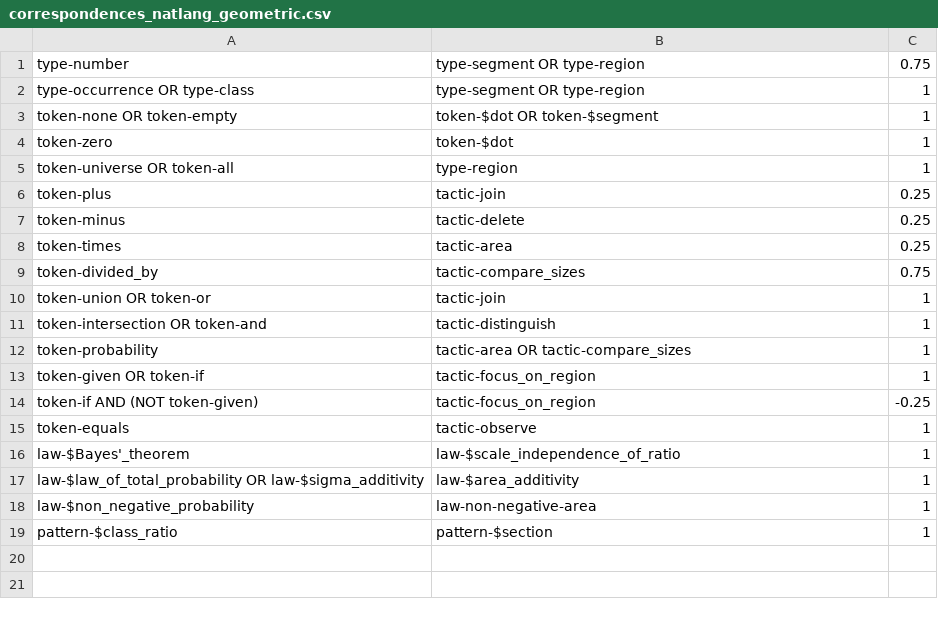
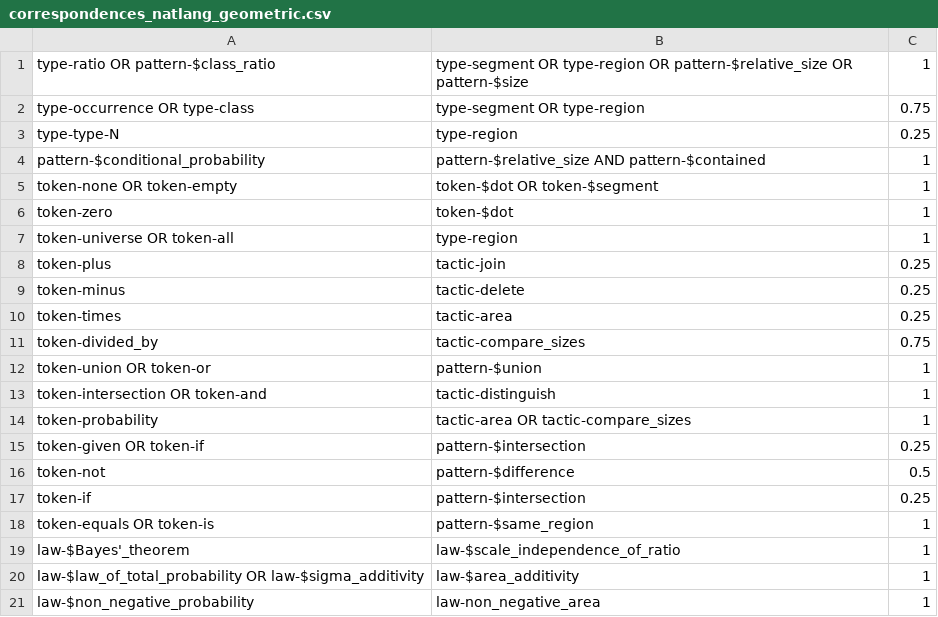
Before and after one commit to rep2rep/robin, a CSV file: tables/correspondences_natlang_geometric.csv, drawn as a sheet.

```diff
--- a/tables/correspondences_natlang_geometric.csv
+++ b/tables/correspondences_natlang_geometric.csv
@@ -1,3 +1,5 @@
-type-number,type-segment OR type-region,0.75
-type-occurrence OR type-class,type-segment OR type-region,1
+type-ratio OR pattern-$class_ratio,type-segment OR type-region OR pattern-$relative_size OR pattern-$size,1
+type-occurrence OR type-class,type-segment OR type-region,0.75
+type-type-N,type-region,0.25
+pattern-$conditional_probability,pattern-$relative_size AND pattern-$contained,1
 token-none OR token-empty, token-$dot OR token-$segment,1
@@ -9,11 +11,11 @@ token-times,tactic-area,0.25
 token-divided_by,tactic-compare_sizes,0.75
-token-union OR token-or,tactic-join,1
+token-union OR token-or,pattern-$union,1
 token-intersection OR token-and,tactic-distinguish,1
 token-probability,tactic-area OR tactic-compare_sizes,1
-token-given OR token-if,tactic-focus_on_region,1
-token-if AND (NOT token-given),tactic-focus_on_region,-0.25
-token-equals,tactic-observe,1
+token-given OR token-if,pattern-$intersection,0.25
+token-not,pattern-$difference,0.5
+token-if,pattern-$intersection,0.25
+token-equals OR token-is,pattern-$same_region,1
 law-$Bayes'_theorem,law-$scale_independence_of_ratio,1
 law-$law_of_total_probability OR law-$sigma_additivity,law-$area_additivity,1
-law-$non_negative_probability,law-non-negative-area,1
-pattern-$class_ratio,pattern-$section,1
+law-$non_negative_probability,law-non_negative_area,1
```
Also changed, not shown: tables/RS_table_geometric.csv, tables/correspondences_bayes_euler.csv, 3 other files.
